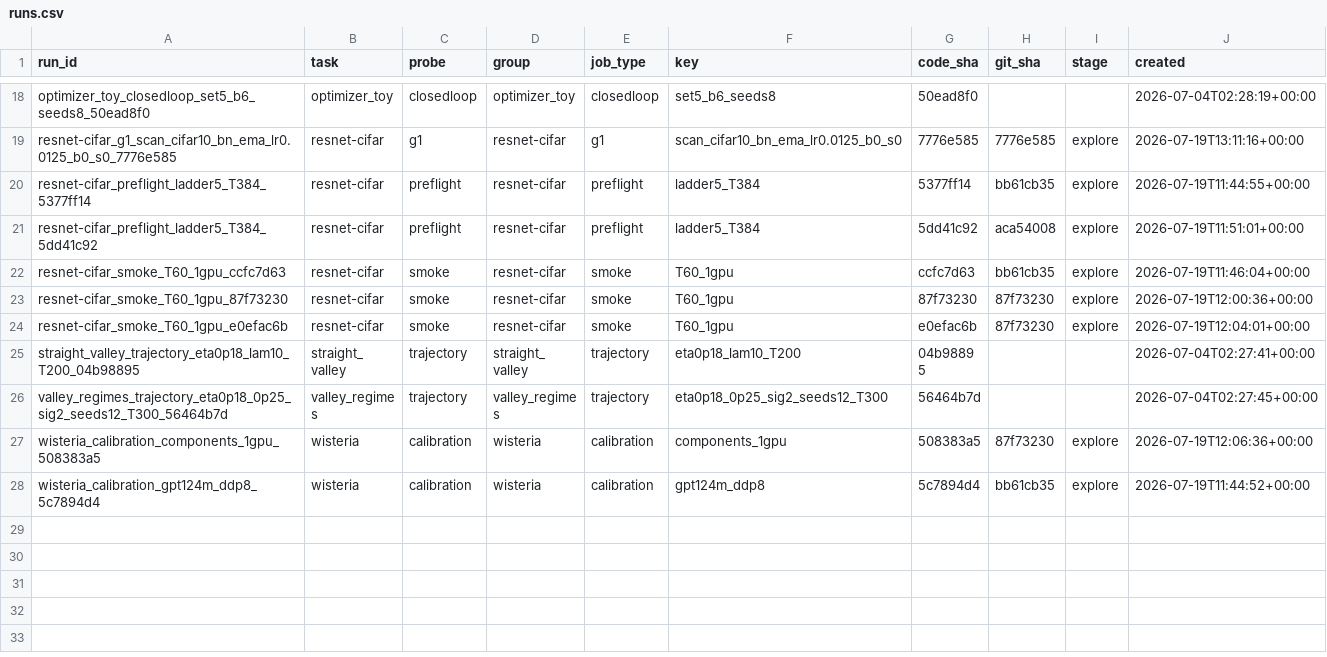
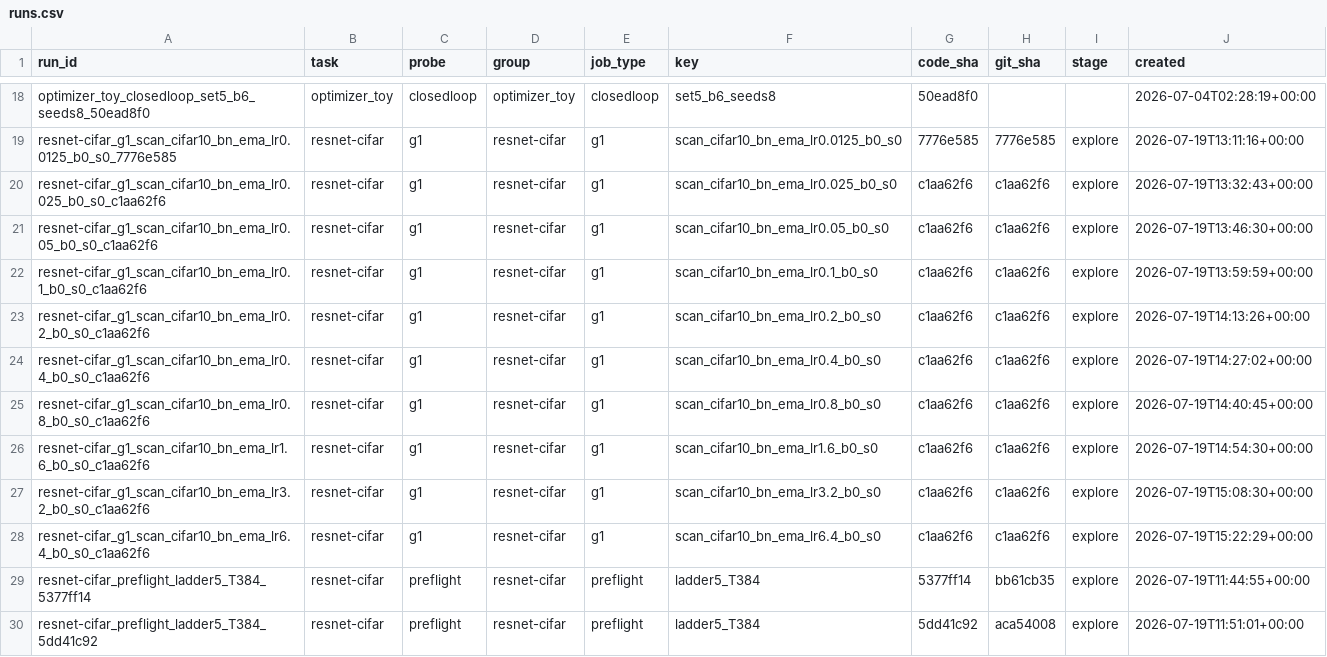
Before and after one commit to yinleung/river-valley-momentum, a CSV file: codebases/results/index/runs.csv, drawn as a sheet; only a part is shown, gaps mark what is left out; the shorter side is filled out with more unchanged rows; the diff names each change by its address in the sheet, - before the commit and + after, or states it on an @@ line.

```diff
--- a/codebases/results/index/runs.csv
+++ b/codebases/results/index/runs.csv
+row 20: resnet-cifar_g1_scan_cifar10_bn_ema_lr0.025_b0_s0_c1aa62f6 | resnet-cifar | g1 | resnet-cifar | g1 | scan_cifar10_bn_ema_lr0.025_b0_s0 | c1aa62f6 | c1aa62f6 | explore | 2026-07-19T13:32:43+00:00
+row 21: resnet-cifar_g1_scan_cifar10_bn_ema_lr0.05_b0_s0_c1aa62f6 | resnet-cifar | g1 | resnet-cifar | g1 | scan_cifar10_bn_ema_lr0.05_b0_s0 | c1aa62f6 | c1aa62f6 | explore | 2026-07-19T13:46:30+00:00
+row 22: resnet-cifar_g1_scan_cifar10_bn_ema_lr0.1_b0_s0_c1aa62f6 | resnet-cifar | g1 | resnet-cifar | g1 | scan_cifar10_bn_ema_lr0.1_b0_s0 | c1aa62f6 | c1aa62f6 | explore | 2026-07-19T13:59:59+00:00
+row 23: resnet-cifar_g1_scan_cifar10_bn_ema_lr0.2_b0_s0_c1aa62f6 | resnet-cifar | g1 | resnet-cifar | g1 | scan_cifar10_bn_ema_lr0.2_b0_s0 | c1aa62f6 | c1aa62f6 | explore | 2026-07-19T14:13:26+00:00
+row 24: resnet-cifar_g1_scan_cifar10_bn_ema_lr0.4_b0_s0_c1aa62f6 | resnet-cifar | g1 | resnet-cifar | g1 | scan_cifar10_bn_ema_lr0.4_b0_s0 | c1aa62f6 | c1aa62f6 | explore | 2026-07-19T14:27:02+00:00
+row 25: resnet-cifar_g1_scan_cifar10_bn_ema_lr0.8_b0_s0_c1aa62f6 | resnet-cifar | g1 | resnet-cifar | g1 | scan_cifar10_bn_ema_lr0.8_b0_s0 | c1aa62f6 | c1aa62f6 | explore | 2026-07-19T14:40:45+00:00
+row 26: resnet-cifar_g1_scan_cifar10_bn_ema_lr1.6_b0_s0_c1aa62f6 | resnet-cifar | g1 | resnet-cifar | g1 | scan_cifar10_bn_ema_lr1.6_b0_s0 | c1aa62f6 | c1aa62f6 | explore | 2026-07-19T14:54:30+00:00
+row 27: resnet-cifar_g1_scan_cifar10_bn_ema_lr3.2_b0_s0_c1aa62f6 | resnet-cifar | g1 | resnet-cifar | g1 | scan_cifar10_bn_ema_lr3.2_b0_s0 | c1aa62f6 | c1aa62f6 | explore | 2026-07-19T15:08:30+00:00
+row 28: resnet-cifar_g1_scan_cifar10_bn_ema_lr6.4_b0_s0_c1aa62f6 | resnet-cifar | g1 | resnet-cifar | g1 | scan_cifar10_bn_ema_lr6.4_b0_s0 | c1aa62f6 | c1aa62f6 | explore | 2026-07-19T15:22:29+00:00
```
Also changed, not shown: 28 other files.
